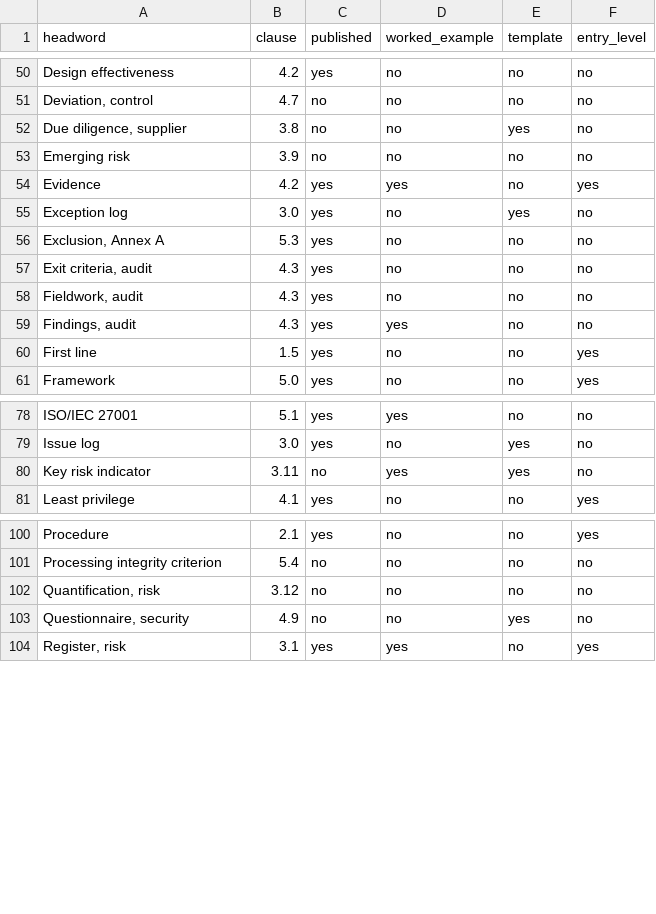
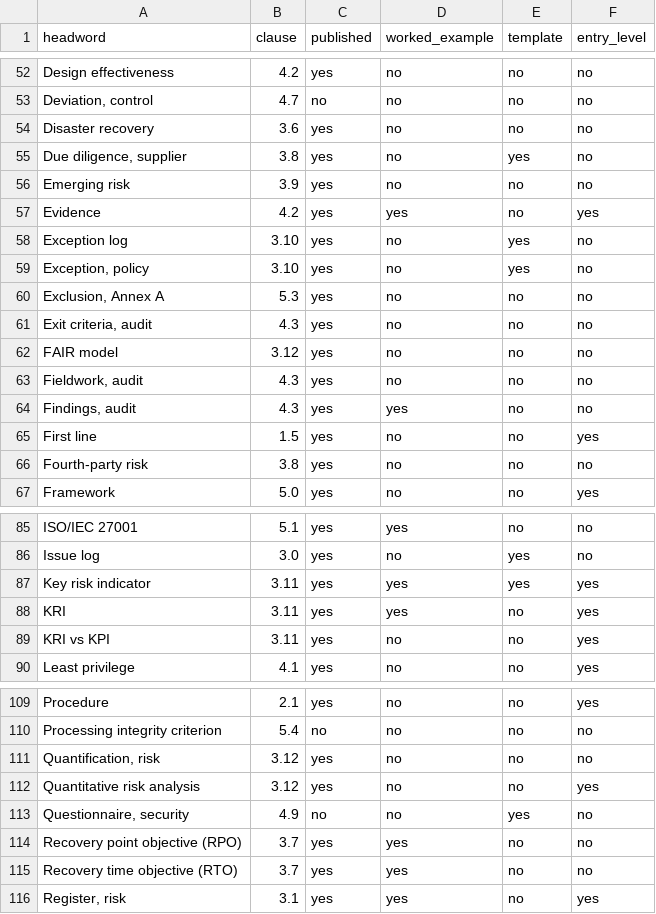
Before and after one commit to sh4mbhavi/grc-wiki, a CSV file: next/public/a-z/index.csv, drawn as a sheet; only a part is shown, gaps mark what is left out; the diff covers the shown part only.

```diff
--- a/next/public/a-z/index.csv
+++ b/next/public/a-z/index.csv
@@ -51,8 +53,11 @@ headword,clause,published,worked_example,template,entry_level
 "Deviation, control",4.7,no,no,no,no
-"Due diligence, supplier",3.8,no,no,yes,no
-"Emerging risk",3.9,no,no,no,no
+"Disaster recovery",3.6,yes,no,no,no
+"Due diligence, supplier",3.8,yes,no,yes,no
+"Emerging risk",3.9,yes,no,no,no
 "Evidence",4.2,yes,yes,no,yes
-"Exception log",3.0,yes,no,yes,no
+"Exception log",3.10,yes,no,yes,no
+"Exception, policy",3.10,yes,no,yes,no
 "Exclusion, Annex A",5.3,yes,no,no,no
 "Exit criteria, audit",4.3,yes,no,no,no
+"FAIR model",3.12,yes,no,no,no
 "Fieldwork, audit",4.3,yes,no,no,no
@@ -60,2 +65,3 @@ headword,clause,published,worked_example,template,entry_level
 "First line",1.5,yes,no,no,yes
+"Fourth-party risk",3.8,yes,no,no,no
 "Framework",5.0,yes,no,no,yes
@@ -79,3 +86,5 @@ headword,clause,published,worked_example,template,entry_level
 "Issue log",3.0,yes,no,yes,no
-"Key risk indicator",3.11,no,yes,yes,no
+"Key risk indicator",3.11,yes,yes,yes,yes
+"KRI",3.11,yes,yes,no,yes
+"KRI vs KPI",3.11,yes,no,no,yes
 "Least privilege",4.1,yes,no,no,yes
@@ -101,4 +110,7 @@ headword,clause,published,worked_example,template,entry_level
 "Processing integrity criterion",5.4,no,no,no,no
-"Quantification, risk",3.12,no,no,no,no
+"Quantification, risk",3.12,yes,no,no,no
+"Quantitative risk analysis",3.12,yes,no,no,yes
 "Questionnaire, security",4.9,no,no,yes,no
+"Recovery point objective (RPO)",3.7,yes,yes,no,no
+"Recovery time objective (RTO)",3.7,yes,yes,no,no
 "Register, risk",3.1,yes,yes,no,yes
```
Also changed, not shown: 6 added rows and 10 edited cells elsewhere in this file, 13 other files.
